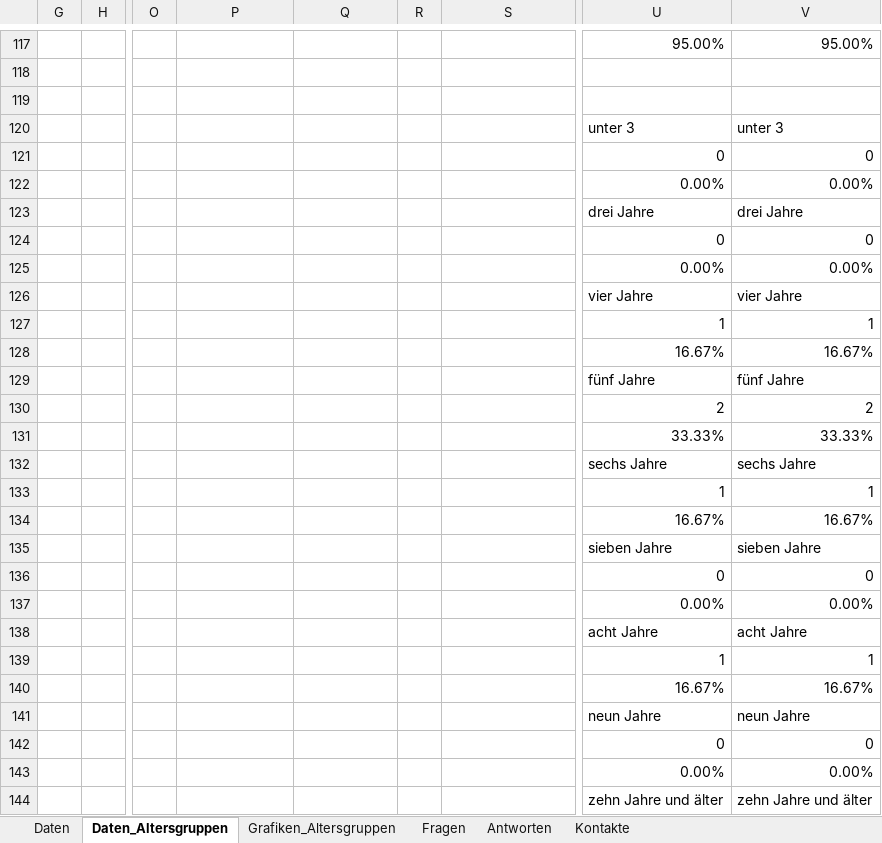
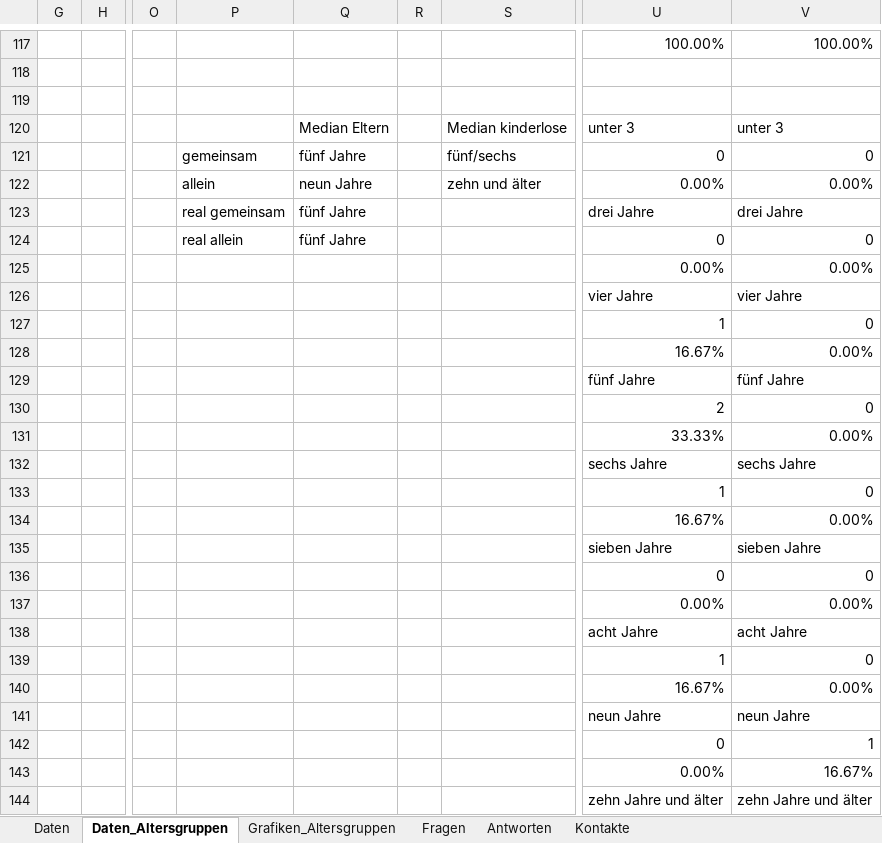
Before and after one commit to cgolla/waldemar, an Excel workbook: ausarbeitung/datensatz1.xlsx, sheet Daten_Altersgruppen, drawn as a sheet; only a part is shown, gaps mark what is left out; values as stored, in another font and other column widths than the file's, no borders; the diff covers the shown part only; the diff names each change by its address in the sheet, - before the commit and + after, or states it on an @@ line.

```diff
--- a/ausarbeitung/datensatz1.xlsx (sheet Daten_Altersgruppen)
+++ b/ausarbeitung/datensatz1.xlsx (sheet Daten_Altersgruppen)
-U117: 95.00%
+U117: 100.00%
-V117: 95.00%
+V117: 100.00%
-Q120: (empty)
+Q120: Median Eltern
-S120: (empty)
+S120: Median kinderlose
-P121: (empty)
+P121: gemeinsam
-Q121: (empty)
+Q121: fünf Jahre
-S121: (empty)
+S121: fünf/sechs
-P122: (empty)
+P122: allein
-Q122: (empty)
+Q122: neun Jahre
-S122: (empty)
+S122: zehn und älter
-P123: (empty)
+P123: real gemeinsam
-Q123:Q124: (empty)
+Q123:Q124: fünf Jahre
-P124: (empty)
+P124: real allein
-V127: 1
+V127: 0
-V128: 16.67%
+V128: 0.00%
-V130: 2
+V130: 0
-V131: 33.33%
+V131: 0.00%
-V133: 1
+V133: 0
-V134: 16.67%
+V134: 0.00%
-V139: 1
+V139: 0
-V140: 16.67%
+V140: 0.00%
-V142: 0
+V142: 1
-V143: 0.00%
+V143: 16.67%
```
Also changed, not shown: 34 edited cells elsewhere in this sheet, formulas that keep their value, ausarbeitung/datensatz2.xlsx, 1 other file.
